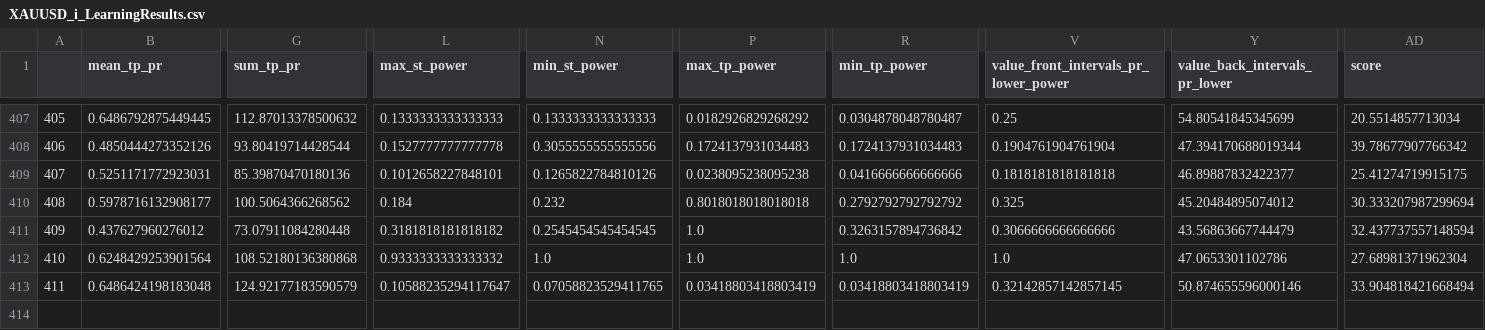
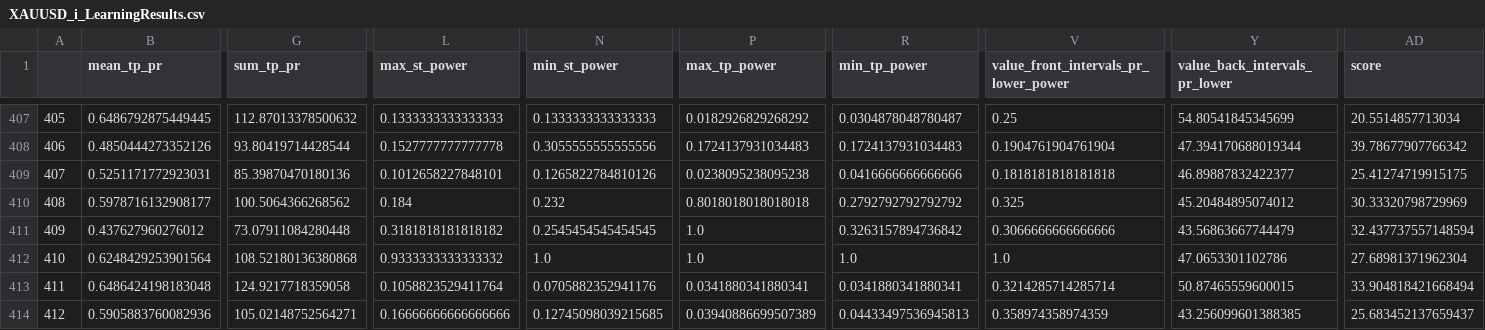
Before and after one commit to Mehrshad-Sorena/ShadBot, a CSV file: src/indicators/StochAstic/GeneticLearning_DB/elites/secondry/sell/XAUUSD_i_LearningResults.csv, drawn as a sheet; only a part is shown, gaps mark what is left out; rows hold the shown columns only; the diff names each change by its address in the sheet, - before the commit and + after, or states it on an @@ line.

```diff
--- a/src/indicators/StochAstic/GeneticLearning_DB/elites/secondry/sell/XAUUSD_i_LearningResults.csv
+++ b/src/indicators/StochAstic/GeneticLearning_DB/elites/secondry/sell/XAUUSD_i_LearningResults.csv
-AD410 (score): 30.333207987299694
+AD410 (score): 30.33320798729969
-G413 (sum_tp_pr): 124.92177183590579
+G413 (sum_tp_pr): 124.9217718359058
-L413 (max_st_power): 0.10588235294117647
+L413 (max_st_power): 0.1058823529411764
-N413 (min_st_power): 0.07058823529411765
+N413 (min_st_power): 0.0705882352941176
-P413 (max_tp_power): 0.03418803418803419
+P413 (max_tp_power): 0.0341880341880341
-R413 (min_tp_power): 0.03418803418803419
+R413 (min_tp_power): 0.0341880341880341
-V413: 0.32142857142857145
+V413: 0.3214285714285714
-Y413 (value_back_intervals_pr_lower): 50.874655596000146
+Y413 (value_back_intervals_pr_lower): 50.87465559600015
+row 414: 412 | 0.5905883760082936 | 105.02148752564271 | 0.16666666666666666 | 0.12745098039215685 | 0.03940886699507389 | 0.04433497536945813 | 0.358974358974359 | 43.256099601388385 | 25.683452137659437
```
Also changed, not shown: src/indicators/MACD/GeneticLearning_DB/elites/secondry/sell/XAUUSD_i_ChromosomeResults.csv, src/indicators/MACD/GeneticLearning_DB/elites/secondry/sell/XAUUSD_i_LearningResults.csv, 9 other files.
